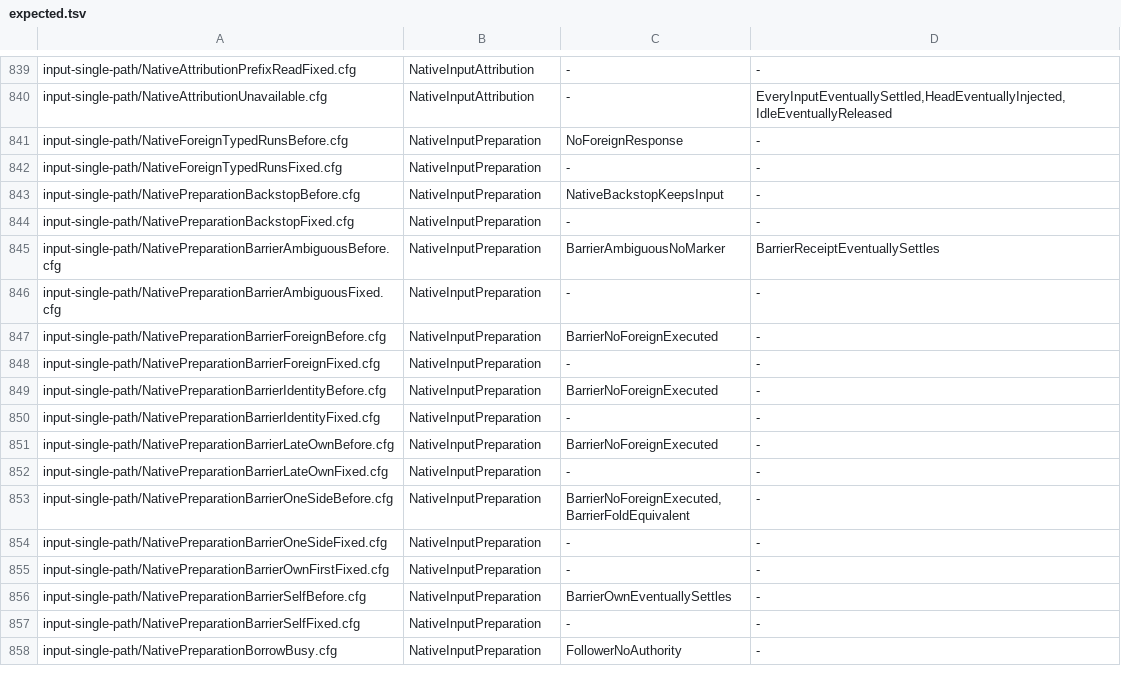
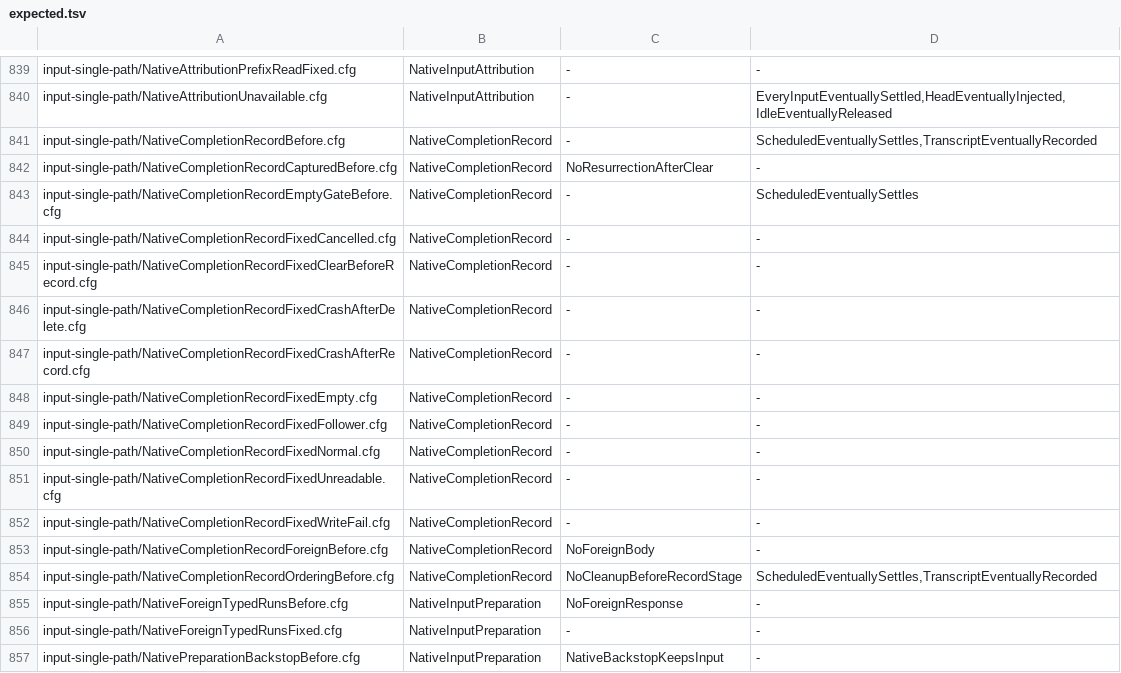
Before and after one commit to itismyfield/AgentDesk, a TSV file: docs/statecharts/expected.tsv, drawn as a sheet; only a part is shown, gaps mark what is left out; the shorter side is filled out with more unchanged rows.

```diff
--- a/docs/statecharts/expected.tsv
+++ b/docs/statecharts/expected.tsv
@@ -840,2 +840,16 @@ input-single-path/NativeAttributionPrefixReadFixed.cfg	NativeInputAttribution	-
 input-single-path/NativeAttributionUnavailable.cfg	NativeInputAttribution	-	EveryInputEventuallySettled,HeadEventuallyInjected,IdleEventuallyReleased
+input-single-path/NativeCompletionRecordBefore.cfg	NativeCompletionRecord	-	ScheduledEventuallySettles,TranscriptEventuallyRecorded
+input-single-path/NativeCompletionRecordCapturedBefore.cfg	NativeCompletionRecord	NoResurrectionAfterClear	-
+input-single-path/NativeCompletionRecordEmptyGateBefore.cfg	NativeCompletionRecord	-	ScheduledEventuallySettles
+input-single-path/NativeCompletionRecordFixedCancelled.cfg	NativeCompletionRecord	-	-
+input-single-path/NativeCompletionRecordFixedClearBeforeRecord.cfg	NativeCompletionRecord	-	-
+input-single-path/NativeCompletionRecordFixedCrashAfterDelete.cfg	NativeCompletionRecord	-	-
+input-single-path/NativeCompletionRecordFixedCrashAfterRecord.cfg	NativeCompletionRecord	-	-
+input-single-path/NativeCompletionRecordFixedEmpty.cfg	NativeCompletionRecord	-	-
+input-single-path/NativeCompletionRecordFixedFollower.cfg	NativeCompletionRecord	-	-
+input-single-path/NativeCompletionRecordFixedNormal.cfg	NativeCompletionRecord	-	-
+input-single-path/NativeCompletionRecordFixedUnreadable.cfg	NativeCompletionRecord	-	-
+input-single-path/NativeCompletionRecordFixedWriteFail.cfg	NativeCompletionRecord	-	-
+input-single-path/NativeCompletionRecordForeignBefore.cfg	NativeCompletionRecord	NoForeignBody	-
+input-single-path/NativeCompletionRecordOrderingBefore.cfg	NativeCompletionRecord	NoCleanupBeforeRecordStage	ScheduledEventuallySettles,TranscriptEventuallyRecorded
 input-single-path/NativeForeignTypedRunsBefore.cfg	NativeInputPreparation	NoForeignResponse	-
```
Also changed, not shown: 34 other files.
